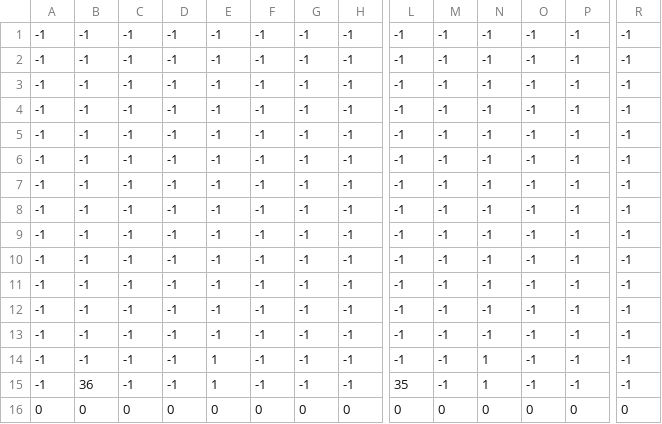
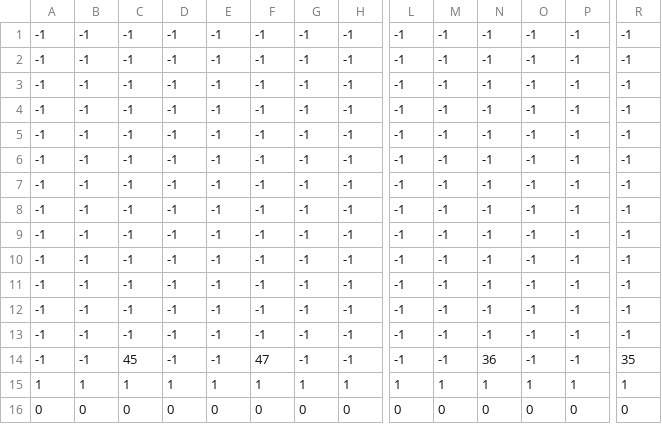
Before and after one commit to LuuD04N/Gun-Run, a CSV file: GunRunRuss/level0_data.csv, drawn as a sheet; only a part is shown, gaps mark what is left out; the diff covers the shown part only; the diff names each change by its address in the sheet, - before the commit and + after, or states it on an @@ line.

```diff
--- a/GunRunRuss/level0_data.csv
+++ b/GunRunRuss/level0_data.csv
-C14: -1
+C14: 45
-E14: 1
+E14: -1
-F14: -1
+F14: 47
-N14: 1
+N14: 36
-R14: -1
+R14: 35
-A15: -1
+A15: 1
-B15: 36
+B15: 1
-C15: -1
+C15: 1
-D15: -1
+D15: 1
-F15: -1
+F15: 1
-G15: -1
+G15: 1
-H15: -1
+H15: 1
-L15: 35
+L15: 1
-M15: -1
+M15: 1
-O15: -1
+O15: 1
-P15: -1
+P15: 1
-R15: -1
+R15: 1
```
Also changed, not shown: 6 edited cells elsewhere in this file, 1 other file.
